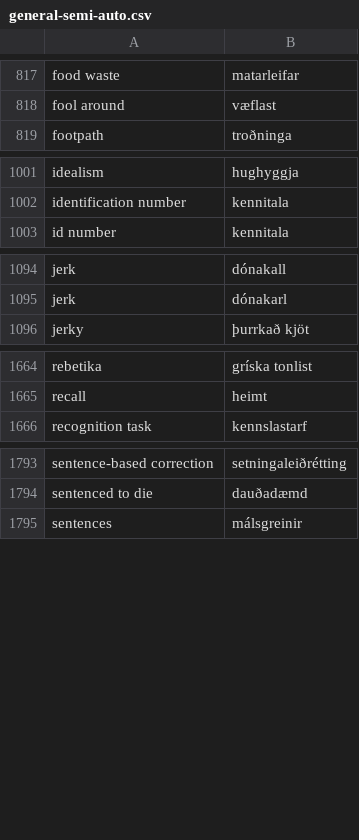
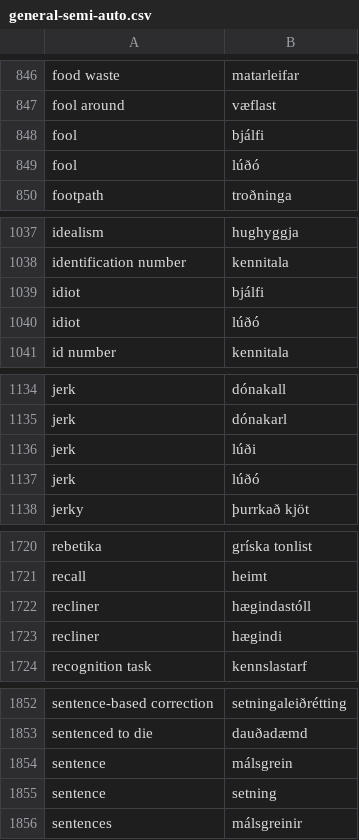
Before and after one commit to judyfong/dictionary, a CSV file: general-semi-auto.csv, drawn as a sheet; only a part is shown, gaps mark what is left out; the diff covers the shown part only.

```diff
--- a/general-semi-auto.csv
+++ b/general-semi-auto.csv
@@ -818,2 +847,4 @@ food waste,matarleifar
 fool around,væflast
+fool,bjálfi
+fool,lúðó
 footpath,troðninga
@@ -1002,2 +1038,4 @@ idealism,hughyggja
 identification number,kennitala
+idiot,bjálfi
+idiot,lúðó
 id number,kennitala
@@ -1095,2 +1135,4 @@ jerk,dónakall
 jerk,dónakarl
+jerk,lúði
+jerk,lúðó
 jerky,þurrkað kjöt
@@ -1665,2 +1721,4 @@ rebetika,gríska tonlist
 recall,heimt
+recliner,hægindastóll
+recliner,hægindi
 recognition task,kennslastarf
@@ -1794,2 +1853,4 @@ sentence-based correction,setningaleiðrétting
 sentenced to die,dauðadæmd
+sentence,málsgrein
+sentence,setning
 sentences,málsgreinir
```
Also changed, not shown: 63 added rows elsewhere in this file.
